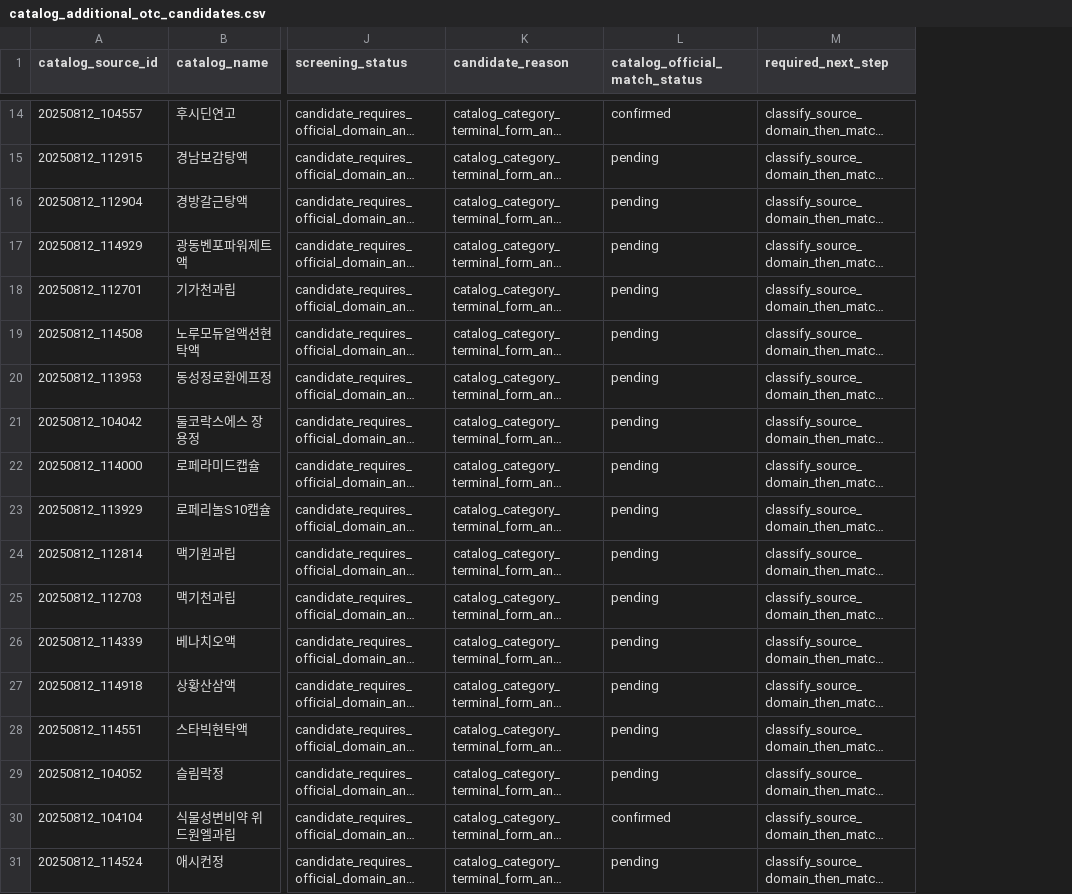
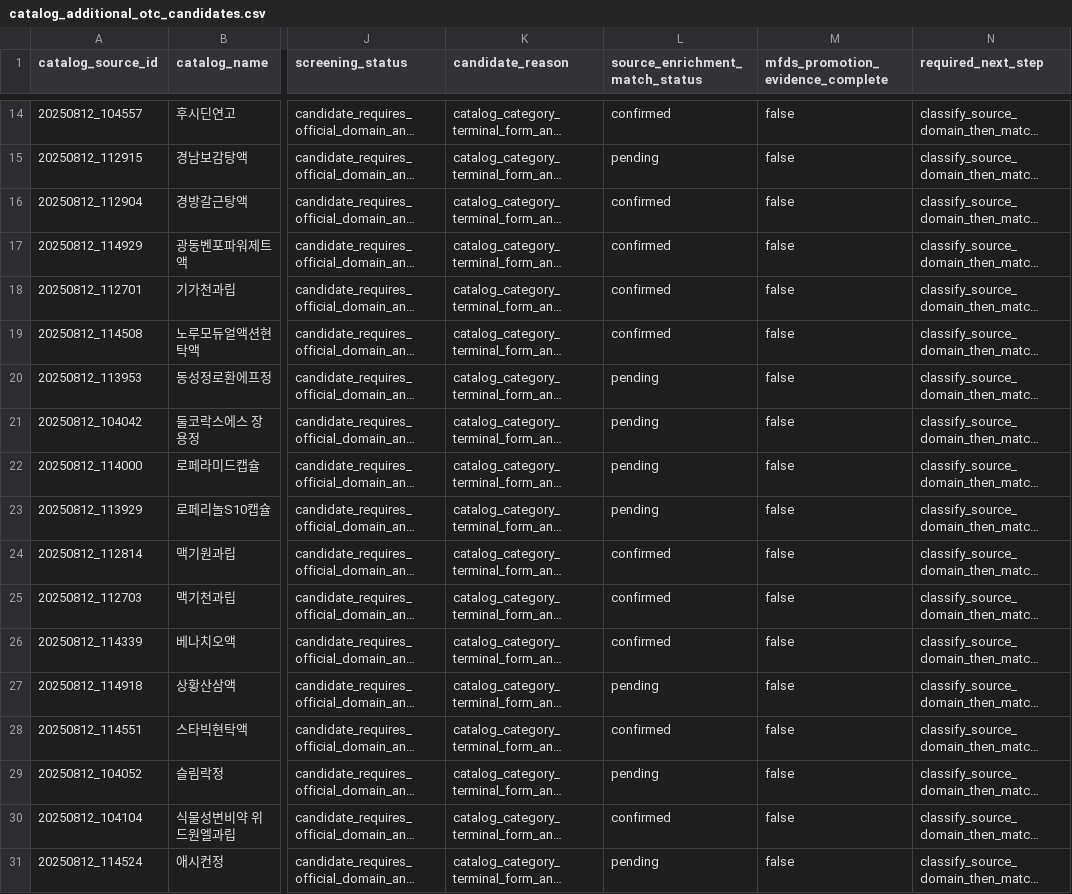
Before and after one commit to yeohj0710/otc-nutrient-safety-engine, a CSV file: research_v3/otc/selection/catalog_additional_otc_candidates.csv, drawn as a sheet; only a part is shown, gaps mark what is left out; long unchanged cells end in …; the diff covers the shown part only; the diff names each change by its address in the sheet, - before the commit and + after, or states it on an @@ line.

Commit message:
fix: snapshot mutable catalog inputs consistently

```diff
--- a/research_v3/otc/selection/catalog_additional_otc_candidates.csv
+++ b/research_v3/otc/selection/catalog_additional_otc_candidates.csv
+column M (mfds_promotion_evidence_complete), rows 14-31: all false
-L1: catalog_official_match_status
+L1: source_enrichment_match_status
-L16:L19 (source_enrichment_match_status): pending
+L16:L19 (source_enrichment_match_status): confirmed
-L24:L26 (source_enrichment_match_status): pending
+L24:L26 (source_enrichment_match_status): confirmed
-L28 (source_enrichment_match_status): pending
+L28 (source_enrichment_match_status): confirmed
```
Also changed, not shown: 30 edited cells elsewhere in this file, research_v3/otc/selection/catalog_existing_product_intersection.csv, research_v3/otc/selection/catalog_fuzzy_match_review.csv, 6 other files.
